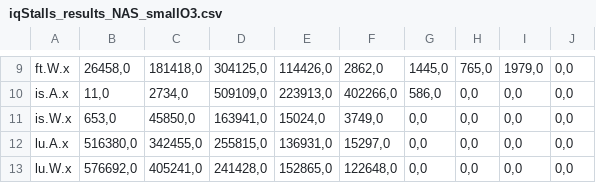
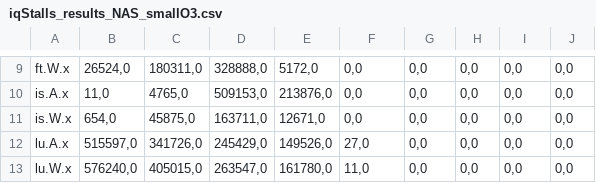
Before and after one commit to EstherAlonso22/tfg, a CSV file: lanzar_jobs/iqStalls_results_NAS_smallO3.csv, drawn as a sheet; only a part is shown, gaps mark what is left out; the diff covers the shown part only; the diff names each change by its address in the sheet, - before the commit and + after, or states it on an @@ line.

```diff
--- a/lanzar_jobs/iqStalls_results_NAS_smallO3.csv
+++ b/lanzar_jobs/iqStalls_results_NAS_smallO3.csv
-B9: 26458,0
+B9: 26524,0
-C9: 181418,0
+C9: 180311,0
-D9: 304125,0
+D9: 328888,0
-E9: 114426,0
+E9: 5172,0
-F9: 2862,0
+F9: 0,0
-G9: 1445,0
+G9: 0,0
-H9: 765,0
+H9: 0,0
-I9: 1979,0
+I9: 0,0
-C10: 2734,0
+C10: 4765,0
-D10: 509109,0
+D10: 509153,0
-E10: 223913,0
+E10: 213876,0
-F10: 402266,0
+F10: 0,0
-G10: 586,0
+G10: 0,0
-B11: 653,0
+B11: 654,0
-C11: 45850,0
+C11: 45875,0
-D11: 163941,0
+D11: 163711,0
-E11: 15024,0
+E11: 12671,0
-F11: 3749,0
+F11: 0,0
-B12: 516380,0
+B12: 515597,0
-C12: 342455,0
+C12: 341726,0
-D12: 255815,0
+D12: 245429,0
-E12: 136931,0
+E12: 149526,0
-F12: 15297,0
+F12: 27,0
-B13: 576692,0
+B13: 576240,0
-C13: 405241,0
+C13: 405015,0
-D13: 241428,0
+D13: 263547,0
-E13: 152865,0
+E13: 161780,0
-F13: 122648,0
+F13: 11,0
```
Also changed, not shown: 68 edited cells elsewhere in this file, lanzar_jobs/ipc_results_NAS_bigO3.csv, lanzar_jobs/ipc_results_NAS_smallO3.csv, 5 other files.
